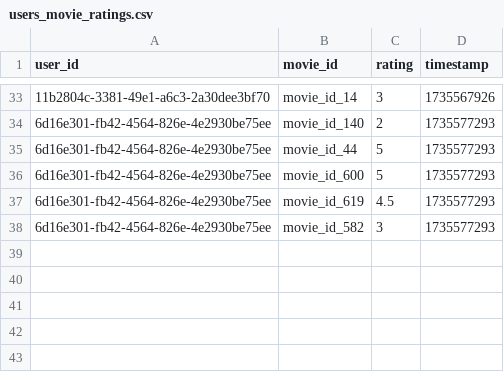
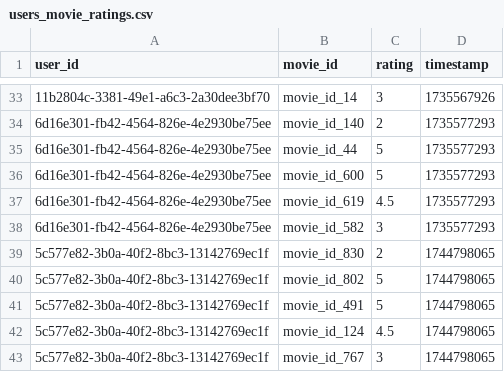
Before and after one commit to ChrRus99/MSc-Thesis-MovieRecSys, a CSV file: movie_recommendation_agent/users_movie_ratings.csv, drawn as a sheet; only a part is shown, gaps mark what is left out; the diff names each change by its address in the sheet, - before the commit and + after, or states it on an @@ line.

```diff
--- a/movie_recommendation_agent/users_movie_ratings.csv
+++ b/movie_recommendation_agent/users_movie_ratings.csv
+row 39: 5c577e82-3b0a-40f2-8bc3-13142769ec1f | movie_id_830 | 2 | 1744798065
+row 40: 5c577e82-3b0a-40f2-8bc3-13142769ec1f | movie_id_802 | 5 | 1744798065
+row 41: 5c577e82-3b0a-40f2-8bc3-13142769ec1f | movie_id_491 | 5 | 1744798065
+row 42: 5c577e82-3b0a-40f2-8bc3-13142769ec1f | movie_id_124 | 4.5 | 1744798065
+row 43: 5c577e82-3b0a-40f2-8bc3-13142769ec1f | movie_id_767 | 3 | 1744798065
```
Also changed, not shown: movie_recommendation_agent/users_register.csv.
